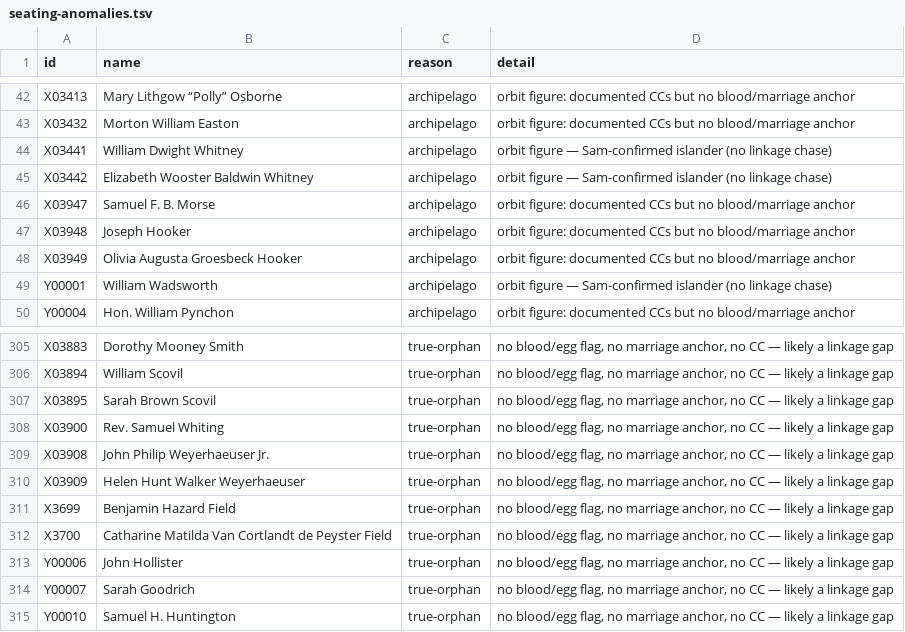
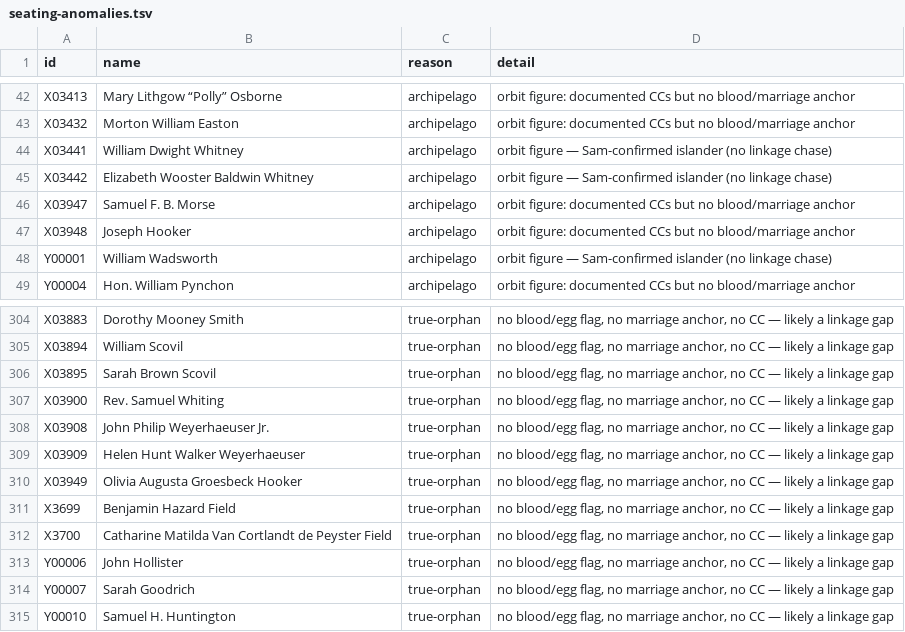
Before and after one commit to 35degrees/hookerfamily041726, a TSV file: seating-anomalies.tsv, drawn as a sheet; only a part is shown, gaps mark what is left out; removed rows and columns are numbered as before the commit, all else as after; the diff names each change by its address in the sheet, - before the commit and + after, or states it on an @@ line.

Commit message:
regen after the Groesbeck CC removal

```diff
--- a/seating-anomalies.tsv
+++ b/seating-anomalies.tsv
-row 48: X03949 | Olivia Augusta Groesbeck Hooker | archipelago | orbit figure: documented CCs but no blood/marriage anchor
+row 310: X03949 | Olivia Augusta Groesbeck Hooker | true-orphan | no blood/egg flag, no marriage anchor, no CC — likely a linkage gap
```
